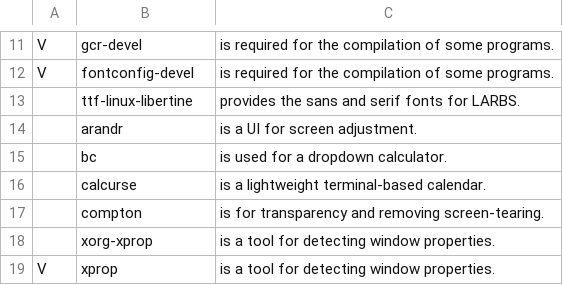
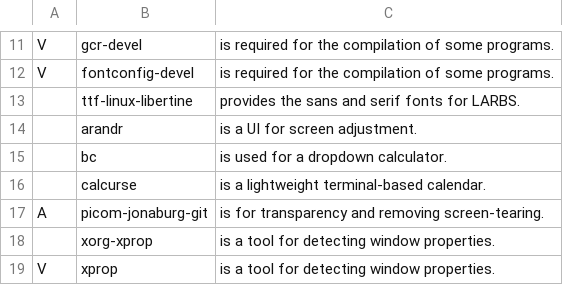
Before and after one commit to bsodloverlinuxsetup/LARBS, a CSV file: progs.csv, drawn as a sheet; only a part is shown, gaps mark what is left out; removed rows and columns are numbered as before the commit, all else as after; the diff names each change by its address in the sheet, - before the commit and + after, or states it on an @@ line.

Commit message:
changes puicom

```diff
--- a/progs.csv
+++ b/progs.csv
-row 17:  | compton | is for transparency and removing screen-tearing.
+row 17: A | picom-jonaburg-git | is for transparency and removing screen-tearing.
```
